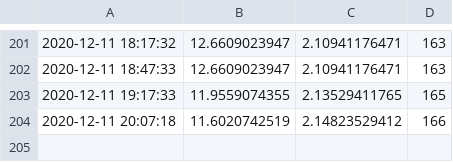
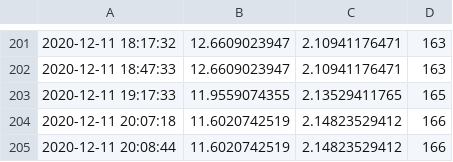
Before and after one commit to aguilaraul/RasPi, a CSV file: src/temperatures.csv, drawn as a sheet; only a part is shown, gaps mark what is left out; the diff names each change by its address in the sheet, - before the commit and + after, or states it on an @@ line.

Commit message:
Update temperatures.csv

```diff
--- a/src/temperatures.csv
+++ b/src/temperatures.csv
+row 205: 2020-12-11 20:08:44 | 11.6020742519 | 2.14823529412 | 166
```
